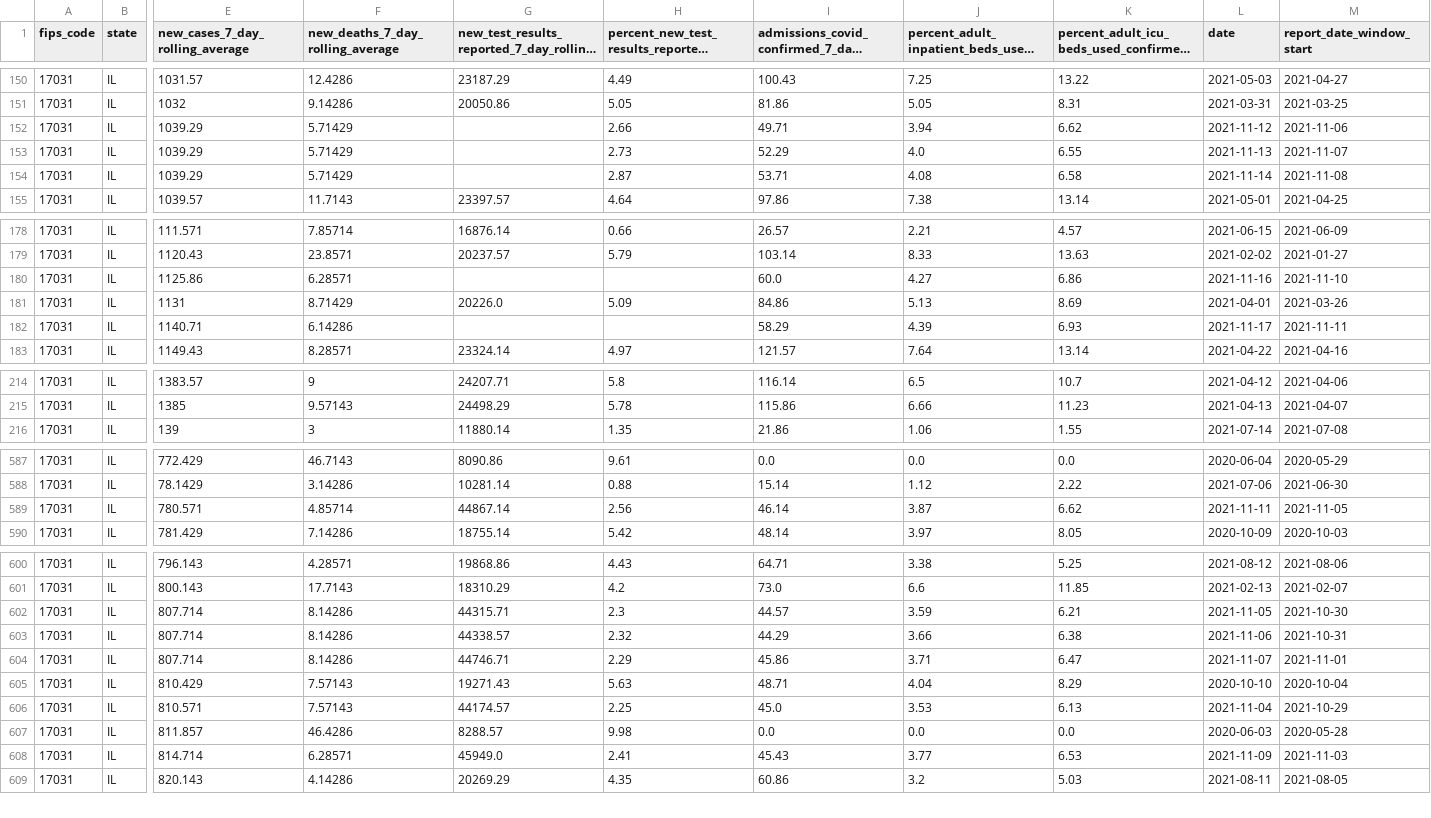
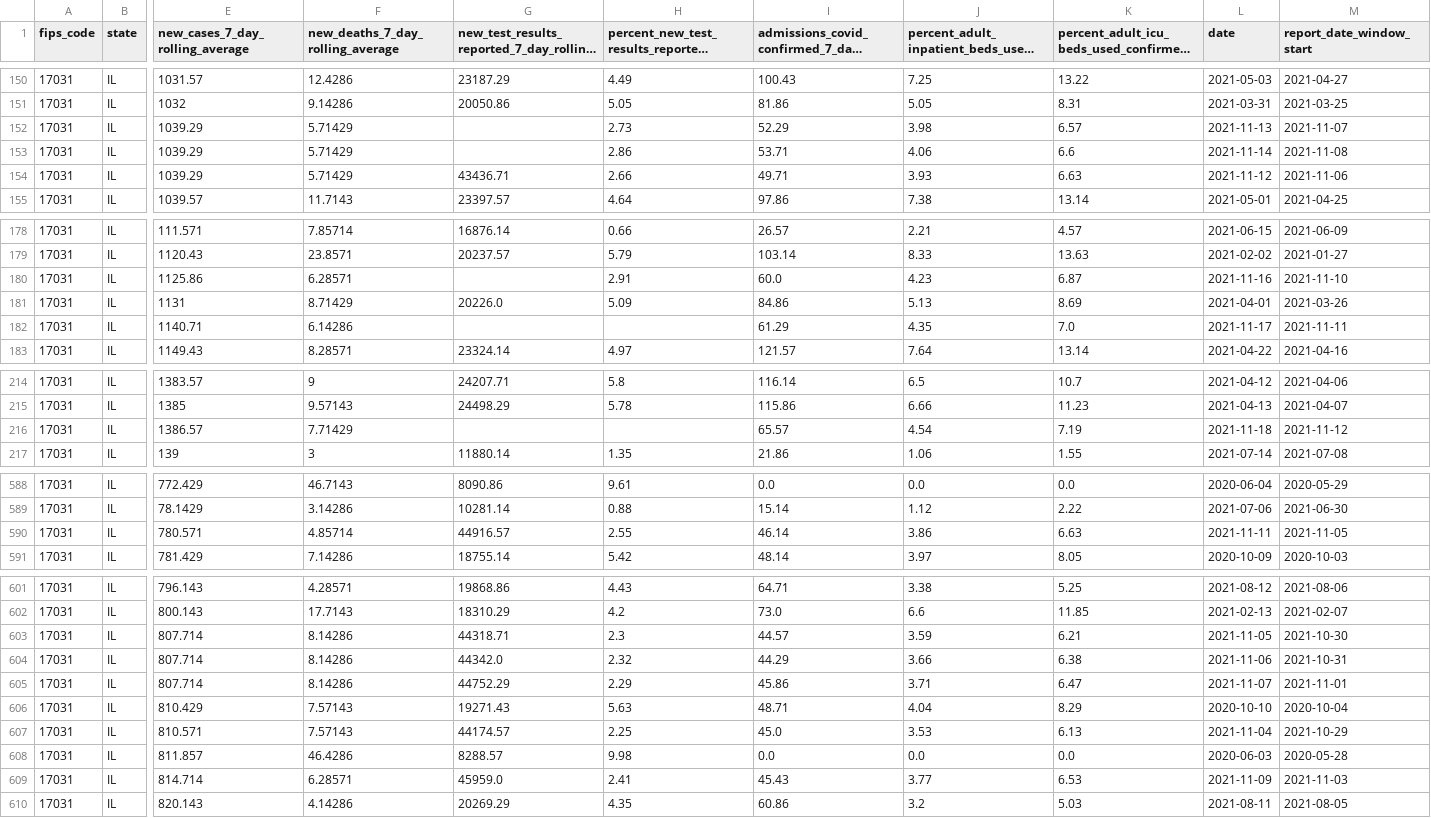
Before and after one commit to nofurtherinformation/py-workflow, a CSV file: csv/latest_cook_county.csv, drawn as a sheet; only a part is shown, gaps mark what is left out; long unchanged cells end in …; removed rows and columns are numbered as before the commit, all else as after; rows hold the shown columns only; the diff covers the shown part only; the diff names each change by its address in the sheet, - before the commit and + after, or states it on an @@ line.

```diff
--- a/csv/latest_cook_county.csv
+++ b/csv/latest_cook_county.csv
-row 152: 17031 | IL | 1039.29 | 5.71429 |  | 2.66 | 49.71 | 3.94 | 6.62 | 2021-11-12 | 2021-11-06
-J152: 4.0
+J152: 3.98
-K152: 6.55
+K152: 6.57
-H153: 2.87
+H153: 2.86
-J153: 4.08
+J153: 4.06
-K153: 6.58
+K153: 6.6
+row 154: 17031 | IL | 1039.29 | 5.71429 | 43436.71 | 2.66 | 49.71 | 3.93 | 6.63 | 2021-11-12 | 2021-11-06
-H180: (empty)
+H180: 2.91
-J180: 4.27
+J180: 4.23
-K180: 6.86
+K180: 6.87
-I182: 58.29
+I182: 61.29
-J182: 4.39
+J182: 4.35
-K182: 6.93
+K182: 7.0
+row 216: 17031 | IL | 1386.57 | 7.71429 |  |  | 65.57 | 4.54 | 7.19 | 2021-11-18 | 2021-11-12
-G590: 44867.14
+G590: 44916.57
-H590: 2.56
+H590: 2.55
-J590: 3.87
+J590: 3.86
-K590: 6.62
+K590: 6.63
-G603: 44315.71
+G603: 44318.71
-G604: 44338.57
+G604: 44342.0
-G605: 44746.71
+G605: 44752.29
-G609: 45949.0
+G609: 45959.0
```
Also changed, not shown: 6 edited cells elsewhere in this file.
